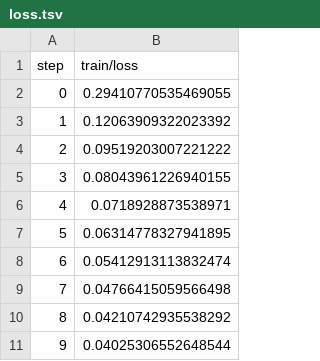
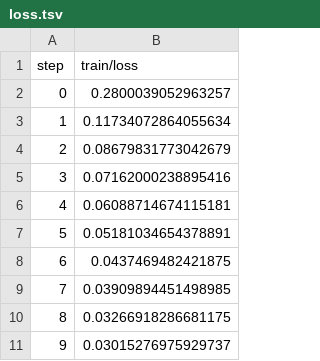
Before and after one commit to CaroCardozo/example-dvc-experiments, a TSV file: dvclive/plots/metrics/train/loss.tsv, drawn as a sheet.

```diff
--- a/dvclive/plots/metrics/train/loss.tsv
+++ b/dvclive/plots/metrics/train/loss.tsv
@@ -1,11 +1,11 @@
 step	train/loss
-0	0.29410770535469055
-1	0.12063909322023392
-2	0.09519203007221222
-3	0.08043961226940155
-4	0.0718928873538971
-5	0.06314778327941895
-6	0.05412913113832474
-7	0.04766415059566498
-8	0.04210742935538292
-9	0.04025306552648544
+0	0.2800039052963257
+1	0.11734072864055634
+2	0.08679831773042679
+3	0.07162000238895416
+4	0.06088714674115181
+5	0.05181034654378891
+6	0.0437469482421875
+7	0.03909894451498985
+8	0.03266918286681175
+9	0.03015276975929737
```
Also changed, not shown: dvclive/plots/metrics/eval/acc.tsv, dvclive/plots/metrics/eval/loss.tsv, 7 other files.
